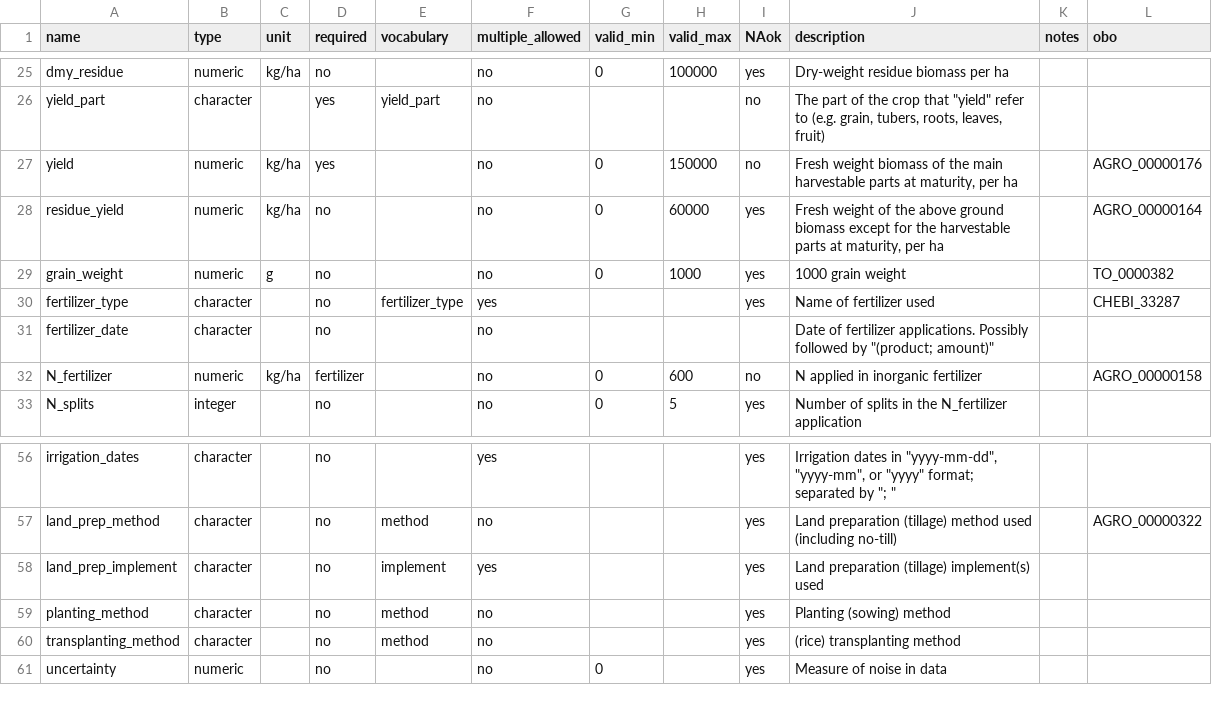
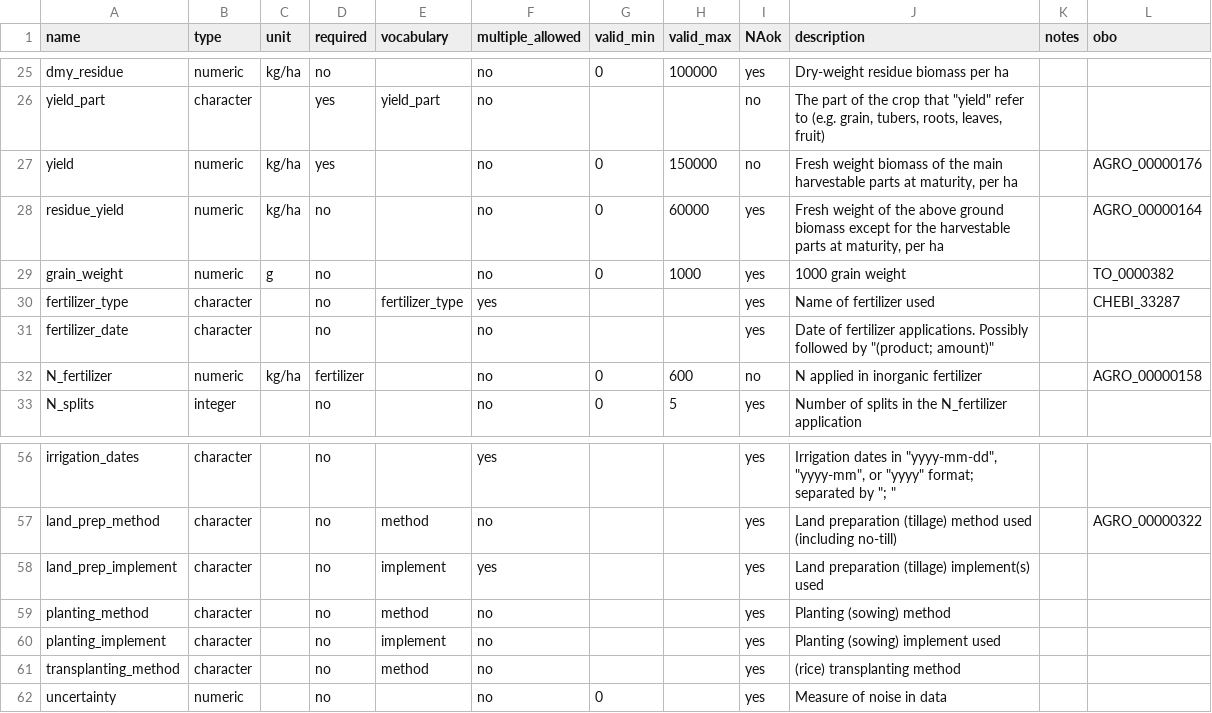
Before and after one commit to reagro/carob, a CSV file: terms/variables_crop.csv, drawn as a sheet; only a part is shown, gaps mark what is left out.

```diff
--- a/terms/variables_crop.csv
+++ b/terms/variables_crop.csv
@@ -30,3 +30,3 @@ grain_weight,numeric,g,no,,no,0,1000,yes,1000 grain weight,,TO_0000382
 fertilizer_type,character,,no,fertilizer_type,yes,,,yes,Name of fertilizer used,,CHEBI_33287
-fertilizer_date,character,,no,,no,,,,"Date of fertilizer applications. Possibly followed by ""(product; amount)""",,
+fertilizer_date,character,,no,,no,,,yes,"Date of fertilizer applications. Possibly followed by ""(product; amount)""",,
 N_fertilizer,numeric,kg/ha,fertilizer,,no,0,600,no,N applied in inorganic fertilizer,,AGRO_00000158
@@ -59,2 +59,3 @@ land_prep_implement,character,,no,implement,yes,,,yes,Land preparation (tillage)
 planting_method,character,,no,method,no,,,yes,Planting (sowing) method,,
+planting_implement,character,,no,implement,no,,,yes,Planting (sowing) implement used,,
 transplanting_method,character,,no,method,no,,,yes,(rice) transplanting method,,
```
Also changed, not shown: terms/values_implement.csv, terms/values_method.csv, 4 other files.
